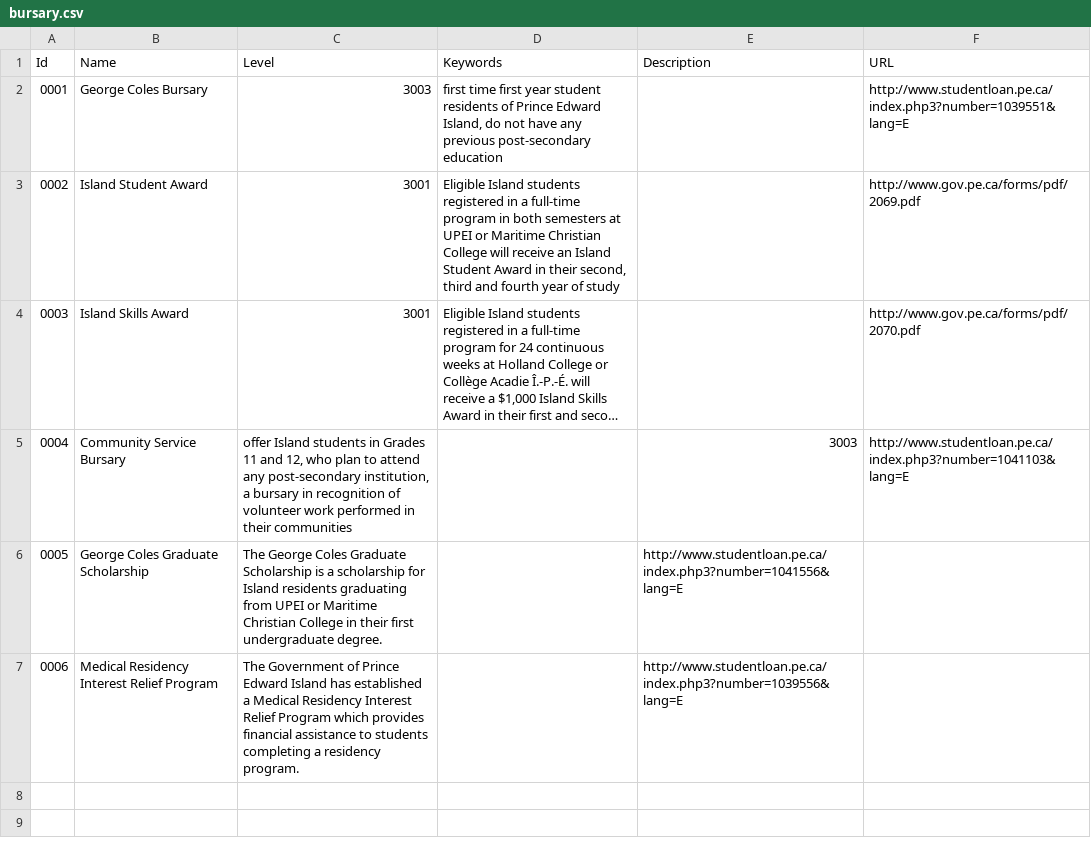
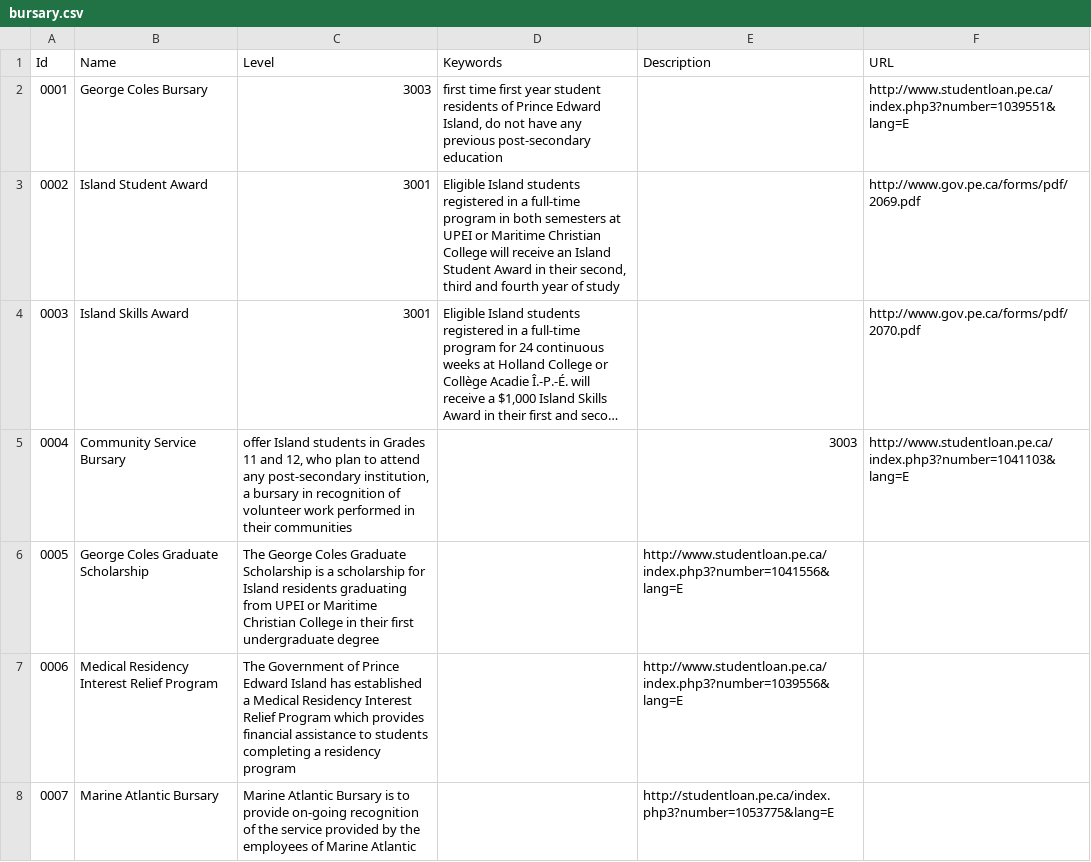
Before and after one commit to peidevs/OpenDataBookClub, a CSV file: data/sandbox/bursary/bursary.csv, drawn as a sheet; long unchanged cells end in ….

Commit message:
Add Marine Atlantic Bursary

```diff
--- a/data/sandbox/bursary/bursary.csv
+++ b/data/sandbox/bursary/bursary.csv
@@ -5,3 +5,4 @@
 "0004","Community Service Bursary","offer Island students in Grades 11 and 12, who plan to attend any post-secondary institution, a bursary in recognition of volunteer work performed in their communities","","3003","http://www.studentloan.pe.ca/index.php3?number=1041103&lang=E"
-"0005","George Coles Graduate Scholarship","The George Coles Graduate Scholarship is a scholarship for Island residents graduating from UPEI or Maritime Christian College in their first undergraduate degree.","","http://www.studentloan.pe.ca/index.php3?number=1041556&lang=E"
-"0006","Medical Residency Interest Relief Program","The Government of Prince Edward Island has established a Medical Residency Interest Relief Program which provides financial assistance to students completing a residency program. ","","http://www.studentloan.pe.ca/index.php3?number=1039556&lang=E"
+"0005","George Coles Graduate Scholarship","The George Coles Graduate Scholarship is a scholarship for Island residents graduating from UPEI or Maritime Christian College in their first undergraduate degree","","http://www.studentloan.pe.ca/index.php3?number=1041556&lang=E"
+"0006","Medical Residency Interest Relief Program","The Government of Prince Edward Island has established a Medical Residency Interest Relief Program which provides financial assistance to students completing a residency program","","http://www.studentloan.pe.ca/index.php3?number=1039556&lang=E"
+"0007","Marine Atlantic Bursary","Marine Atlantic Bursary is to provide on-going recognition of the service provided by the employees of Marine Atlantic","","http://studentloan.pe.ca/index.php3?number=1053775&lang=E"
```
